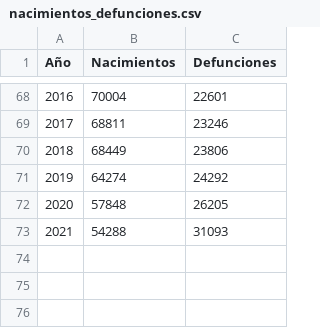
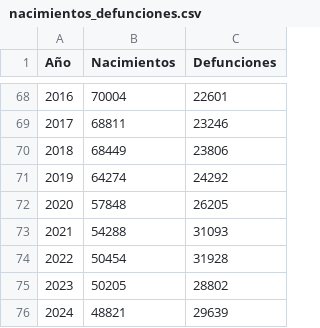
Before and after one commit to RomanD1995/2026C2-c03programacion, a CSV file: clase_12/nacimientos_defunciones.csv, drawn as a sheet; only a part is shown, gaps mark what is left out.

Commit message:
clase 12

```diff
--- a/clase_12/nacimientos_defunciones.csv
+++ b/clase_12/nacimientos_defunciones.csv
@@ -73 +73,4 @@ Año,Nacimientos,Defunciones
 2021,54288,31093
+2022,50454,31928
+2023,50205,28802
+2024,48821,29639
```
Also changed, not shown: 2 other files.
